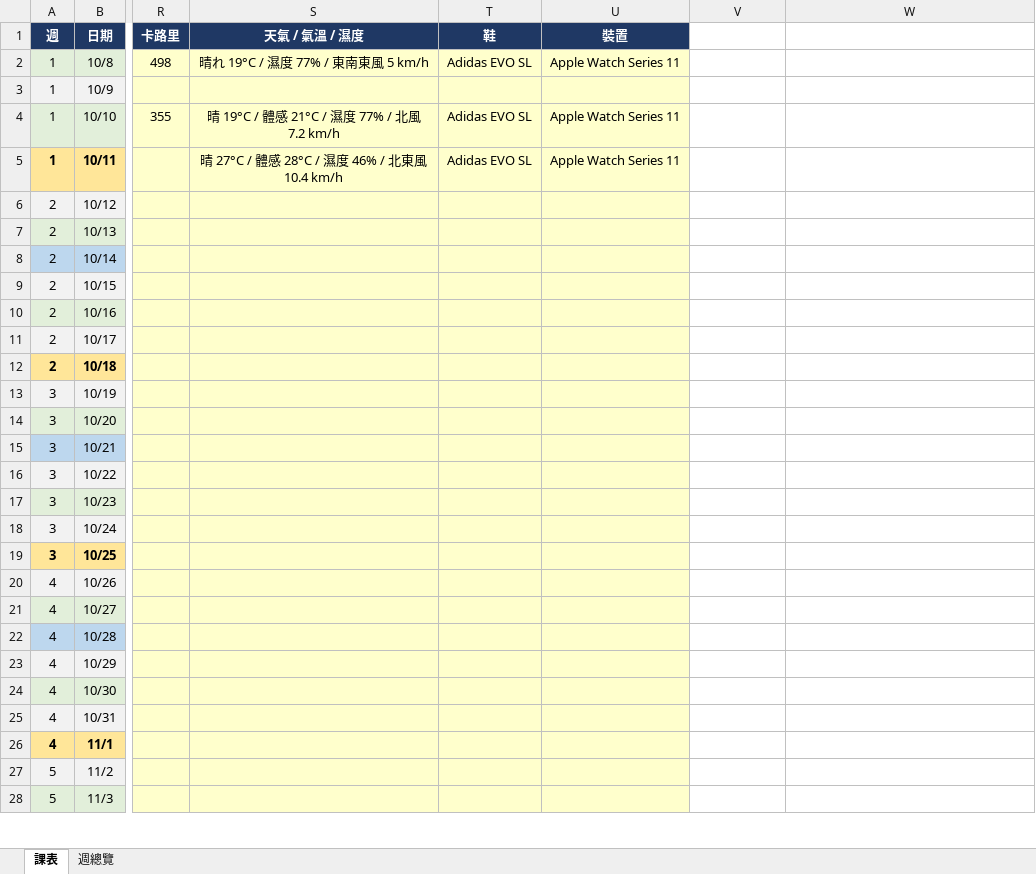
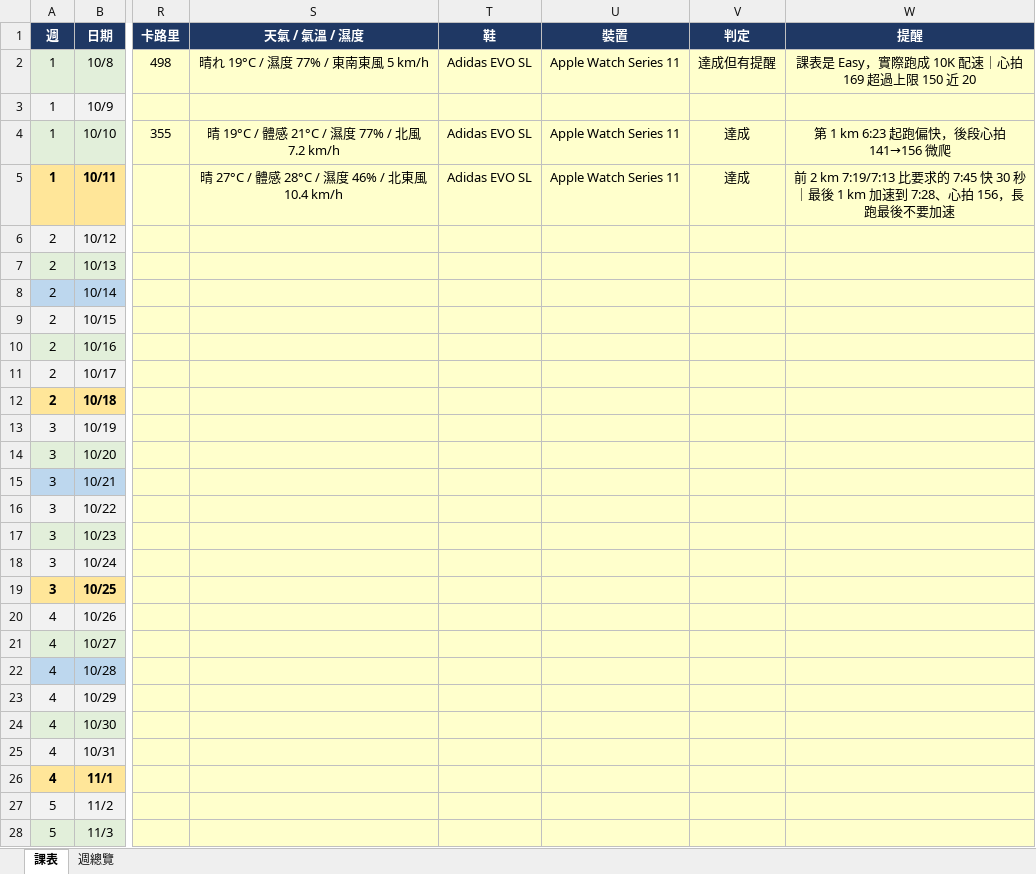
Before and after one commit to iamwuwei/running, an Excel workbook: 富士山馬拉松_2026_課表.xlsx, sheet 課表, drawn as a sheet; only a part is shown, gaps mark what is left out; values as stored, in another font and other column widths than the file's, no borders; the diff covers the shown part only; the diff names each change by its address in the sheet, - before the commit and + after, or states it on an @@ line.

```diff
--- a/富士山馬拉松_2026_課表.xlsx (sheet 課表)
+++ b/富士山馬拉松_2026_課表.xlsx (sheet 課表)
-V1: (empty)
+V1: 判定
-V1:W1 fill: none
+V1:W1 fill: #1F3864
-W1: (empty)
+W1: 提醒
-V2 (判定): (empty)
+V2 (判定): 達成但有提醒
-V2:W28 fill: none
+V2:W28 fill: #FFFFCC
-W2 (提醒): (empty)
+W2 (提醒): 課表是 Easy，實際跑成 10K 配速｜心拍 169 超過上限 150 近 20
-V4:V5 (判定): (empty)
+V4:V5 (判定): 達成
-W4 (提醒): (empty)
+W4 (提醒): 第 1 km 6:23 起跑偏快，後段心拍 141→156 微爬
-W5 (提醒): (empty)
+W5 (提醒): 前 2 km 7:19/7:13 比要求的 7:45 快 30 秒｜最後 1 km 加速到 7:28、心拍 156，長跑最後不要加速
```
Also changed, not shown: cell formats elsewhere in this sheet, 3 other files.
